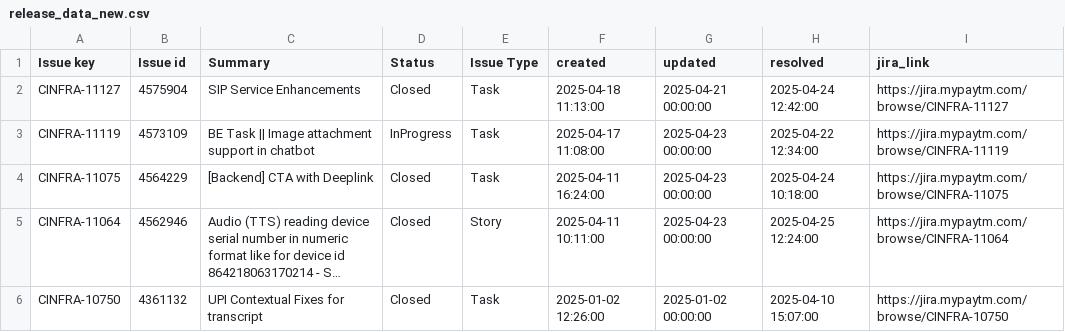
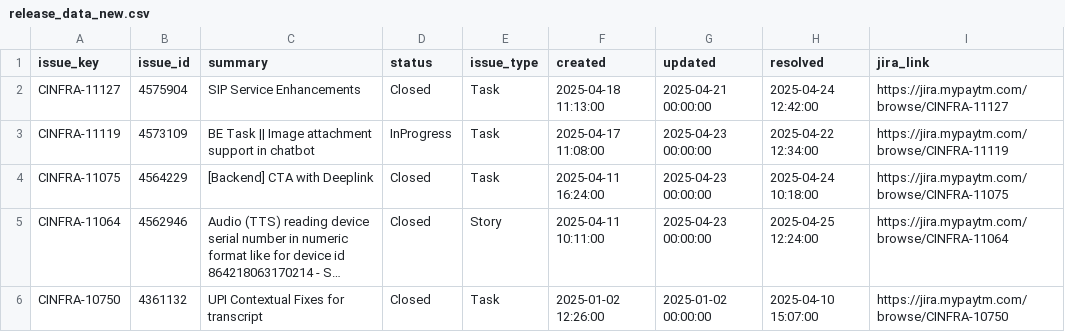
Before and after one commit to hemanth-paytm/cst-summary-kb-updates, a CSV file: data/release_data_new.csv, drawn as a sheet; long unchanged cells end in ….

Commit message:
Add files via upload

```diff
--- a/data/release_data_new.csv
+++ b/data/release_data_new.csv
@@ -1,2 +1,2 @@
-Issue key,Issue id,Summary,Status,Issue Type,created,updated,resolved,jira_link
+issue_key,issue_id,summary,status,issue_type,created,updated,resolved,jira_link
 CINFRA-11127,4575904,SIP Service Enhancements,Closed,Task,2025-04-18 11:13:00,2025-04-21 00:00:00,2025-04-24 12:42:00,https://jira.mypaytm.com/browse/CINFRA-11127
```
